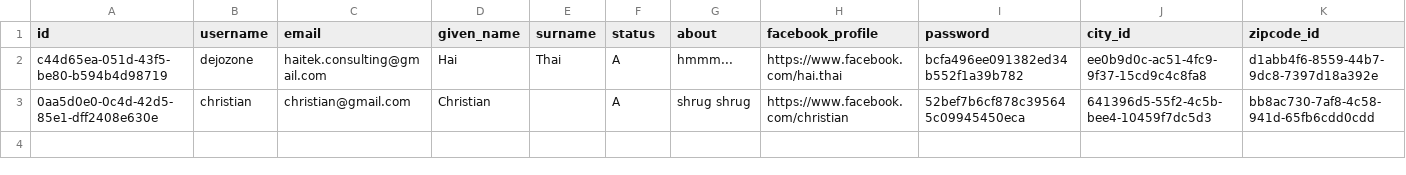
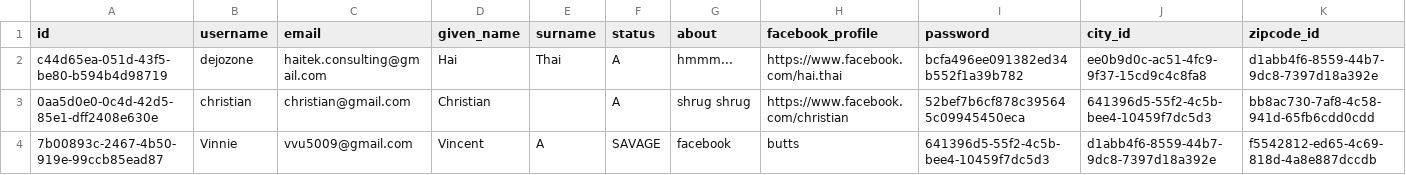
Before and after one commit to bshimmm/bread, a CSV file: data/user.csv, drawn as a sheet; only a part is shown; rows hold the shown columns only; the diff names each change by its address in the sheet, - before the commit and + after, or states it on an @@ line.

```diff
--- a/data/user.csv
+++ b/data/user.csv
+row 4: 7b00893c-2467-4b50-919e-99ccb85ead87 | Vinnie | vvu5009@gmail.com | Vincent | A | SAVAGE | facebook | butts | 641396d5-55f2-4c5b-bee4-10459f7dc5d3 | d1abb4f6-8559-44b7-9dc8-7397d18a392e | f5542812-ed65-4c69-818d-4a8e887dccdb
```
Also changed, not shown: 6 other files.
